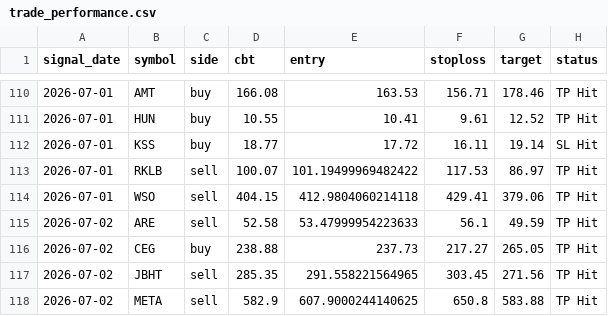
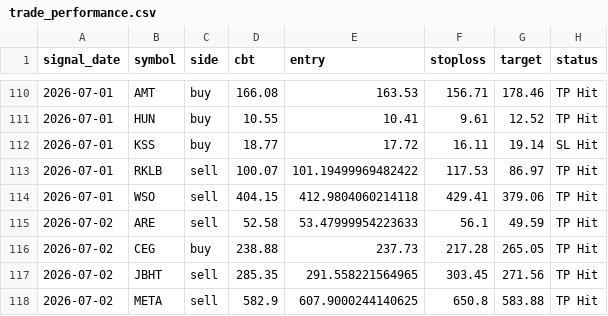
Before and after one commit to faizjio7011-code/checking-trade-signals, a CSV file: report/trade_performance.csv, drawn as a sheet; only a part is shown, gaps mark what is left out; the diff names each change by its address in the sheet, - before the commit and + after, or states it on an @@ line.

```diff
--- a/report/trade_performance.csv
+++ b/report/trade_performance.csv
-F116 (stoploss): 217.27
+F116 (stoploss): 217.28
```
Also changed, not shown: 4 other files.
